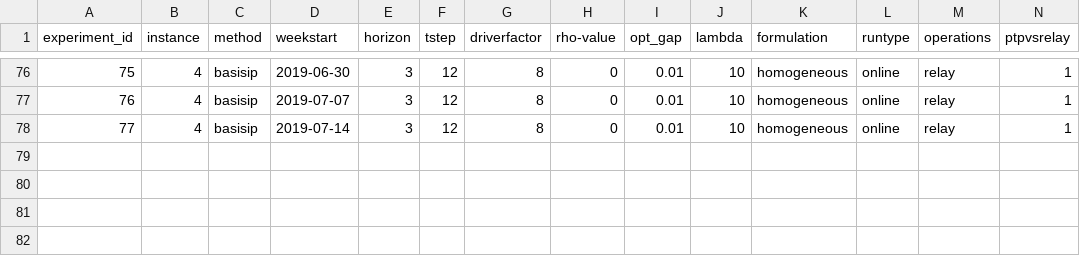
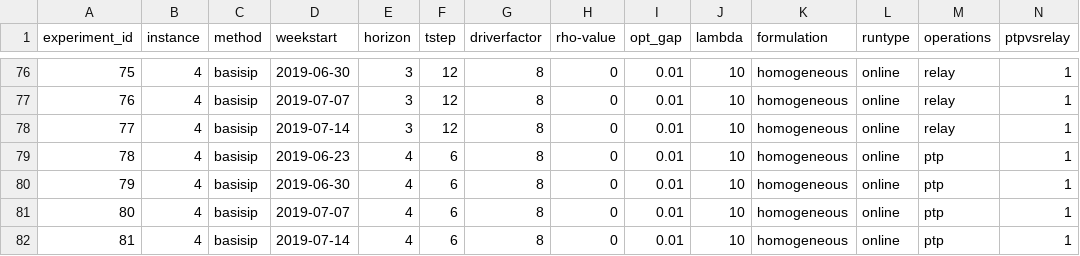
Before and after one commit to alexschmid3/relaylogistics, a CSV file: data/driverstaffing.csv, drawn as a sheet; only a part is shown, gaps mark what is left out; rows hold the shown columns only; the diff names each change by its address in the sheet, - before the commit and + after, or states it on an @@ line.

```diff
--- a/data/driverstaffing.csv
+++ b/data/driverstaffing.csv
+row 79: 78 | 4 | basisip | 2019-06-23 | 4 | 6 | 8 | 0 | 0.01 | 10 | homogeneous | online | ptp | 1
+row 80: 79 | 4 | basisip | 2019-06-30 | 4 | 6 | 8 | 0 | 0.01 | 10 | homogeneous | online | ptp | 1
+row 81: 80 | 4 | basisip | 2019-07-07 | 4 | 6 | 8 | 0 | 0.01 | 10 | homogeneous | online | ptp | 1
+row 82: 81 | 4 | basisip | 2019-07-14 | 4 | 6 | 8 | 0 | 0.01 | 10 | homogeneous | online | ptp | 1
```
Also changed, not shown: 2 other files.
